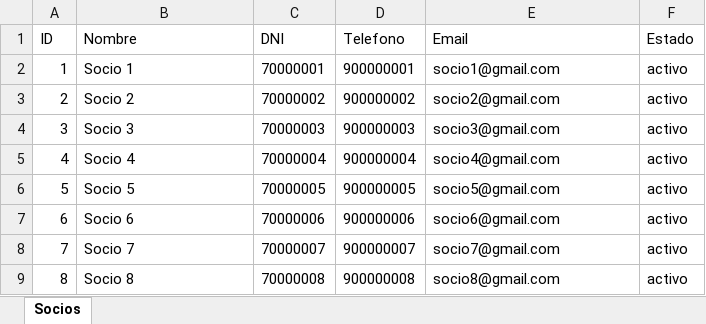
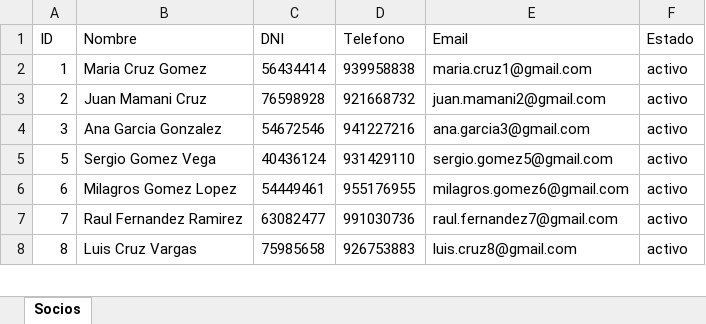
Before and after one commit to DarkCoderX1323/GymControl, an Excel workbook: ReporteSocios.xlsx, sheet Socios, drawn as a sheet; only a part is shown; values as stored, in another font and other column widths than the file's, no borders; removed rows and columns are numbered as before the commit, all else as after; the diff covers the shown part only; the diff names each change by its address in the sheet, - before the commit and + after, or states it on an @@ line.

```diff
--- a/ReporteSocios.xlsx (sheet Socios)
+++ b/ReporteSocios.xlsx (sheet Socios)
-B2 (Nombre): Socio 1
+B2 (Nombre): Maria Cruz Gomez
-C2 (DNI): 70000001
+C2 (DNI): 56434414
-D2 (Telefono): 900000001
+D2 (Telefono): 939958838
-E2 (Email): socio1@gmail.com
+E2 (Email): maria.cruz1@gmail.com
-B3 (Nombre): Socio 2
+B3 (Nombre): Juan Mamani Cruz
-C3 (DNI): 70000002
+C3 (DNI): 76598928
-D3 (Telefono): 900000002
+D3 (Telefono): 921668732
-E3 (Email): socio2@gmail.com
+E3 (Email): juan.mamani2@gmail.com
-B4 (Nombre): Socio 3
+B4 (Nombre): Ana Garcia Gonzalez
-C4 (DNI): 70000003
+C4 (DNI): 54672546
-D4 (Telefono): 900000003
+D4 (Telefono): 941227216
-E4 (Email): socio3@gmail.com
+E4 (Email): ana.garcia3@gmail.com
-row 5: 4 | Socio 4 | 70000004 | 900000004 | socio4@gmail.com | activo
-B5 (Nombre): Socio 5
+B5 (Nombre): Sergio Gomez Vega
-C5 (DNI): 70000005
+C5 (DNI): 40436124
-D5 (Telefono): 900000005
+D5 (Telefono): 931429110
-E5 (Email): socio5@gmail.com
+E5 (Email): sergio.gomez5@gmail.com
-B6 (Nombre): Socio 6
+B6 (Nombre): Milagros Gomez Lopez
-C6 (DNI): 70000006
+C6 (DNI): 54449461
-D6 (Telefono): 900000006
+D6 (Telefono): 955176955
-E6 (Email): socio6@gmail.com
+E6 (Email): milagros.gomez6@gmail.com
-B7 (Nombre): Socio 7
+B7 (Nombre): Raul Fernandez Ramirez
-C7 (DNI): 70000007
+C7 (DNI): 63082477
-D7 (Telefono): 900000007
+D7 (Telefono): 991030736
-E7 (Email): socio7@gmail.com
+E7 (Email): raul.fernandez7@gmail.com
-B8 (Nombre): Socio 8
+B8 (Nombre): Luis Cruz Vargas
-C8 (DNI): 70000008
+C8 (DNI): 75985658
-D8 (Telefono): 900000008
+D8 (Telefono): 926753883
-E8 (Email): socio8@gmail.com
+E8 (Email): luis.cruz8@gmail.com
```
Also changed, not shown: 145 removed rows and 189 edited cells elsewhere in this sheet, 7 other files.
